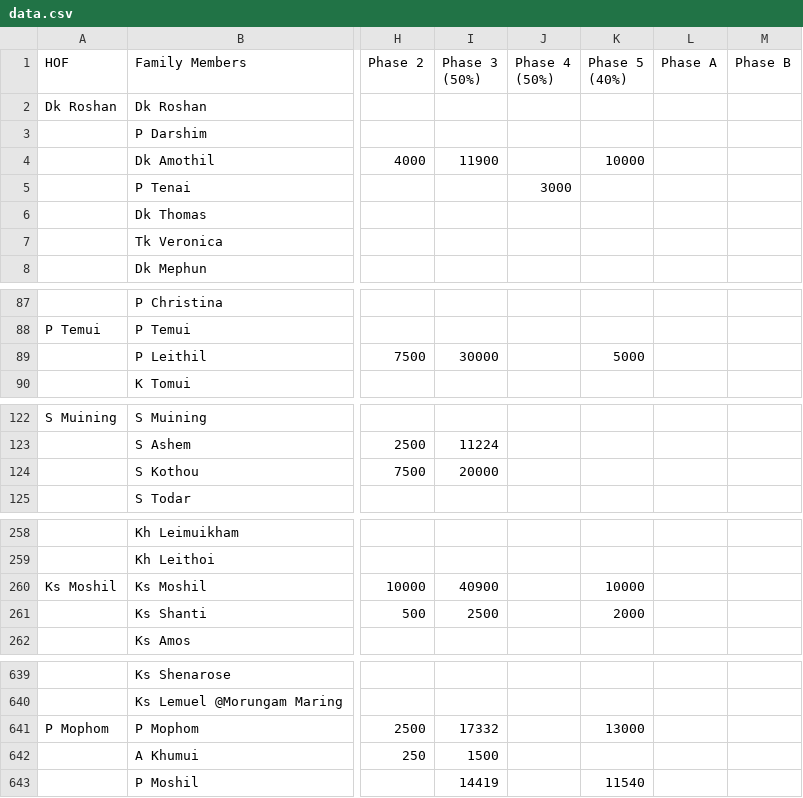
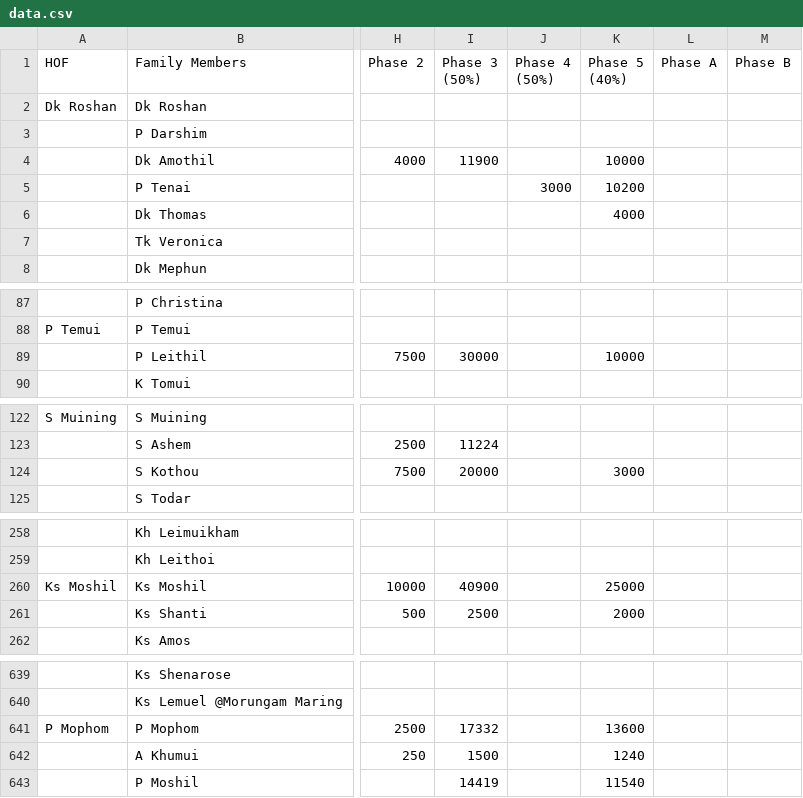
Before and after one commit to msdou7-cell/cpc_dashboardPlus, a CSV file: data.csv, drawn as a sheet; only a part is shown, gaps mark what is left out; the diff covers the shown part only; the diff names each change by its address in the sheet, - before the commit and + after, or states it on an @@ line.

Commit message:
Update dashboard data and society shares

```diff
--- a/data.csv
+++ b/data.csv
-K5 (Phase 5 (40%)): (empty)
+K5 (Phase 5 (40%)): 10200
-K6 (Phase 5 (40%)): (empty)
+K6 (Phase 5 (40%)): 4000
-K89 (Phase 5 (40%)): 5000
+K89 (Phase 5 (40%)): 10000
-K124 (Phase 5 (40%)): (empty)
+K124 (Phase 5 (40%)): 3000
-K260 (Phase 5 (40%)): 10000
+K260 (Phase 5 (40%)): 25000
-K641 (Phase 5 (40%)): 13000
+K641 (Phase 5 (40%)): 13600
-K642 (Phase 5 (40%)): (empty)
+K642 (Phase 5 (40%)): 1240
```
Also changed, not shown: 5 edited cells elsewhere in this file, 1 other file.
